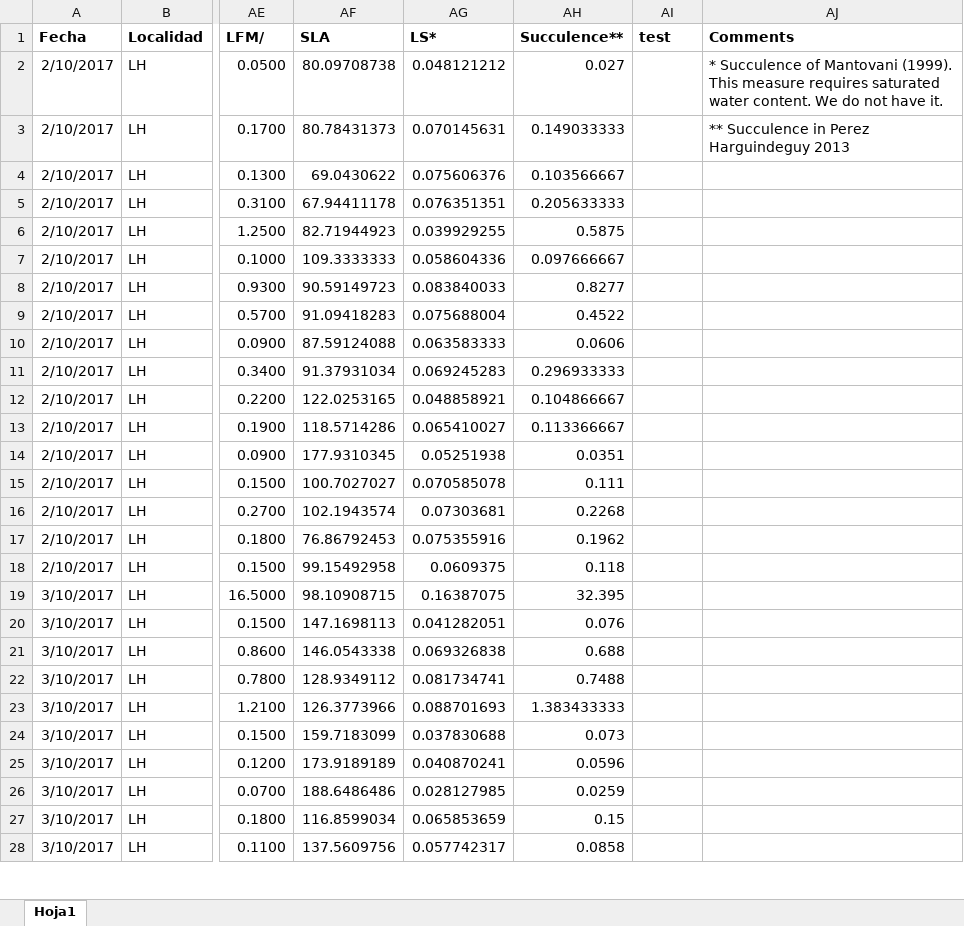
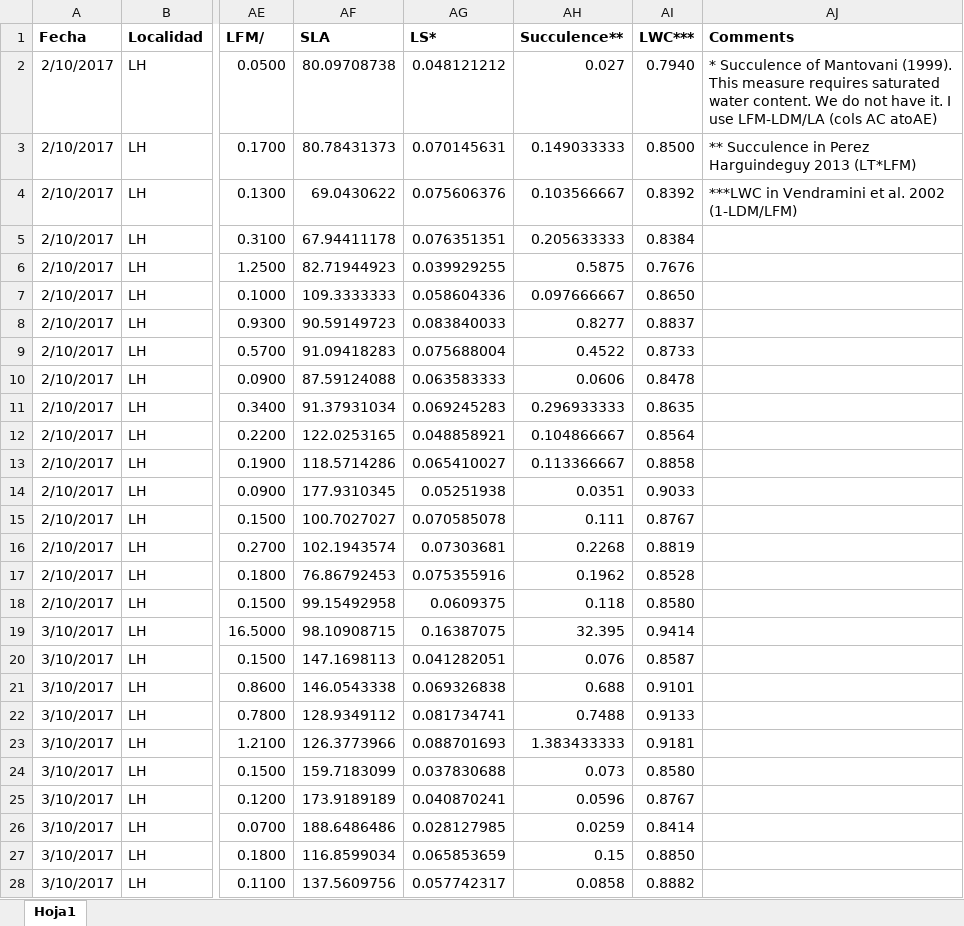
Before and after one commit to AgusLespi/Orquis, an Excel workbook: Data/traits.xlsx, sheet Hoja1, drawn as a sheet; only a part is shown, gaps mark what is left out; values as stored, in another font and other column widths than the file's, no borders; the diff covers the shown part only; the diff names each change by its address in the sheet, - before the commit and + after, or states it on an @@ line.

Commit message:
traits.xlsx con LWC. Agregue carpeta Fits/ con los ajustes de las interpolaciones en sigmaplot

```diff
--- a/Data/traits.xlsx (sheet Hoja1)
+++ b/Data/traits.xlsx (sheet Hoja1)
-AI1: test
+AI1: LWC***
-AI2 (LWC***): (empty)
+AI2 (LWC***): 0.7940
-AJ2 (Comments): …have it.
+AJ2 (Comments): …have it. I use LFM-LDM/LA (cols AC atoAE)
-AI3 (LWC***): (empty)
+AI3 (LWC***): 0.8500
-AJ3 (Comments): ** Succulence in Perez Harguindeguy 2013
+AJ3 (Comments): ** Succulence in Perez Harguindeguy 2013 (LT*LFM)
-AI4 (LWC***): (empty)
+AI4 (LWC***): 0.8392
-AJ4 (Comments): (empty)
+AJ4 (Comments): ***LWC in Vendramini et al. 2002 (1-LDM/LFM)
-AI5 (LWC***): (empty)
+AI5 (LWC***): 0.8384
-AI6 (LWC***): (empty)
+AI6 (LWC***): 0.7676
-AI7 (LWC***): (empty)
+AI7 (LWC***): 0.8650
-AI8 (LWC***): (empty)
+AI8 (LWC***): 0.8837
-AI9 (LWC***): (empty)
+AI9 (LWC***): 0.8733
-AI10 (LWC***): (empty)
+AI10 (LWC***): 0.8478
-AI11 (LWC***): (empty)
+AI11 (LWC***): 0.8635
-AI12 (LWC***): (empty)
+AI12 (LWC***): 0.8564
-AI13 (LWC***): (empty)
+AI13 (LWC***): 0.8858
-AI14 (LWC***): (empty)
+AI14 (LWC***): 0.9033
-AI15 (LWC***): (empty)
+AI15 (LWC***): 0.8767
-AI16 (LWC***): (empty)
+AI16 (LWC***): 0.8819
-AI17 (LWC***): (empty)
+AI17 (LWC***): 0.8528
-AI18 (LWC***): (empty)
+AI18 (LWC***): 0.8580
-AI19 (LWC***): (empty)
+AI19 (LWC***): 0.9414
-AI20 (LWC***): (empty)
+AI20 (LWC***): 0.8587
-AI21 (LWC***): (empty)
+AI21 (LWC***): 0.9101
-AI22 (LWC***): (empty)
+AI22 (LWC***): 0.9133
-AI23 (LWC***): (empty)
+AI23 (LWC***): 0.9181
-AI24 (LWC***): (empty)
+AI24 (LWC***): 0.8580
-AI25 (LWC***): (empty)
+AI25 (LWC***): 0.8767
-AI26 (LWC***): (empty)
+AI26 (LWC***): 0.8414
-AI27 (LWC***): (empty)
+AI27 (LWC***): 0.8850
-AI28 (LWC***): (empty)
+AI28 (LWC***): 0.8882
```
Also changed, not shown: 454 edited cells elsewhere in this sheet, formulas that keep their value, 9 other files.
